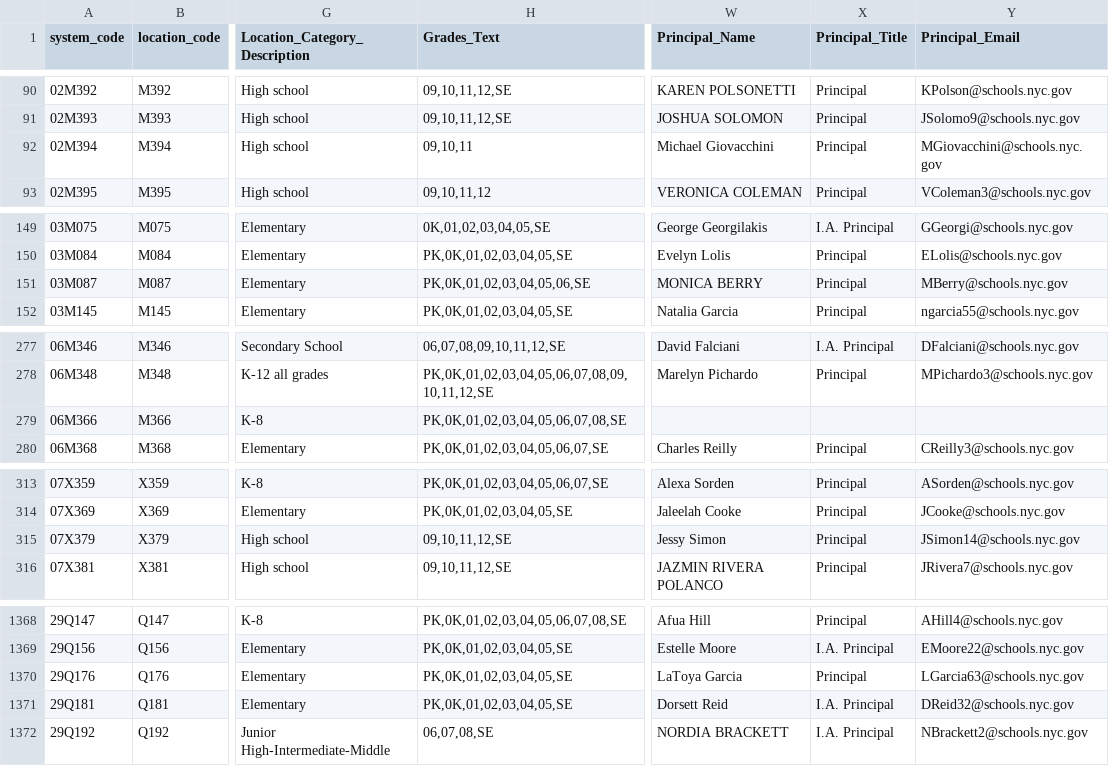
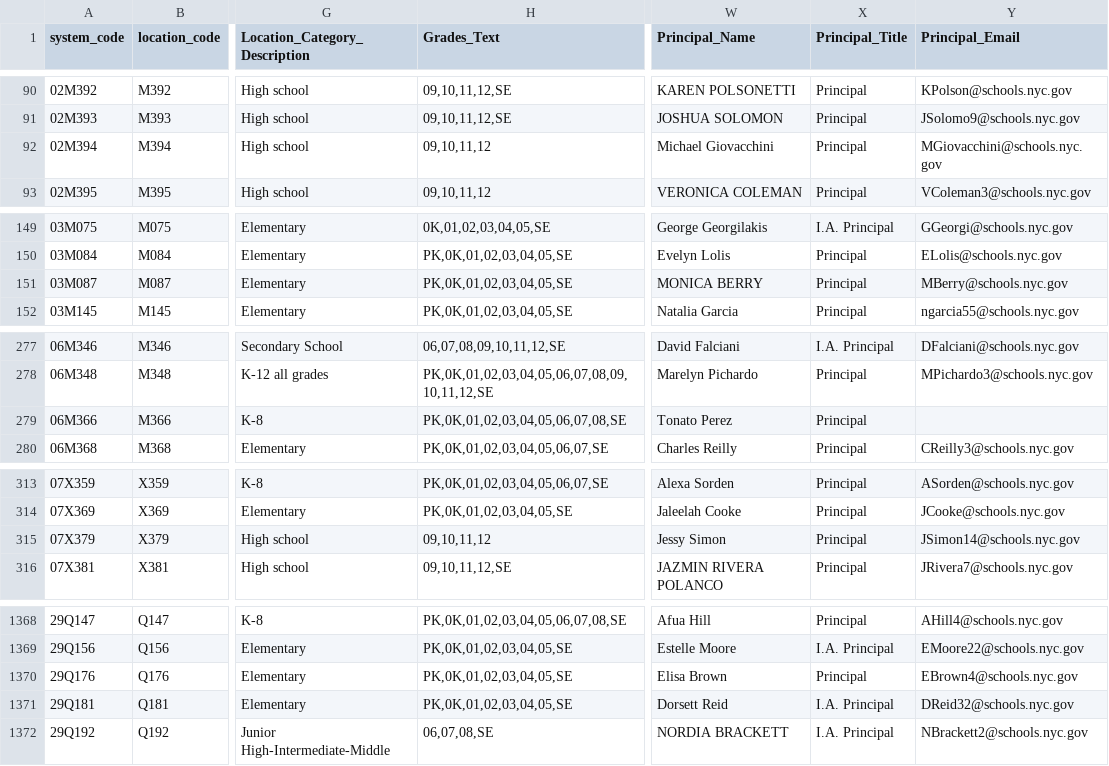
Before and after one commit to dsimoes-doe/LCGMS, a CSV file: LCGMSSupertableTEXT.csv, drawn as a sheet; only a part is shown, gaps mark what is left out; the diff covers the shown part only; the diff names each change by its address in the sheet, - before the commit and + after, or states it on an @@ line.

Commit message:
Update LCGMSSupertableTEXT.csv

```diff
--- a/LCGMSSupertableTEXT.csv
+++ b/LCGMSSupertableTEXT.csv
-H92 (Grades_Text): 09,10,11
+H92 (Grades_Text): 09,10,11,12
-H151 (Grades_Text): PK,0K,01,02,03,04,05,06,SE
+H151 (Grades_Text): PK,0K,01,02,03,04,05,SE
-W279 (Principal_Name): (empty)
+W279 (Principal_Name): Tonato Perez
-X279 (Principal_Title): (empty)
+X279 (Principal_Title): Principal
-H315 (Grades_Text): 09,10,11,12,SE
+H315 (Grades_Text): 09,10,11,12
-W1370 (Principal_Name): LaToya Garcia
+W1370 (Principal_Name): Elisa Brown
-Y1370 (Principal_Email): LGarcia63@schools.nyc.gov
+Y1370 (Principal_Email): EBrown4@schools.nyc.gov
```
Also changed, not shown: 33 edited cells elsewhere in this file.
